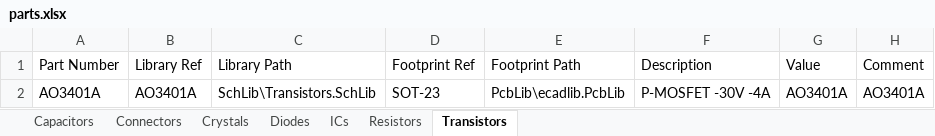
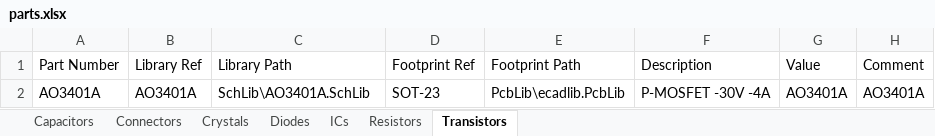
Before and after one commit to oliBrowne/PCBLIVINGLIBRARY, an Excel workbook: out/altium/parts.xlsx, sheet Transistors, drawn as a sheet; only a part is shown; values as stored, in another font and other column widths than the file's, no borders; the diff names each change by its address in the sheet, - before the commit and + after, or states it on an @@ line.

```diff
--- a/out/altium/parts.xlsx (sheet Transistors)
+++ b/out/altium/parts.xlsx (sheet Transistors)
-C2: SchLib\Transistors.SchLib
+C2: SchLib\AO3401A.SchLib
```
Also changed, not shown: sheet ICs, sheet Connectors, sheet Crystals, sheet Diodes, sheet Resistors, sheet Capacitors, 4 other files.
